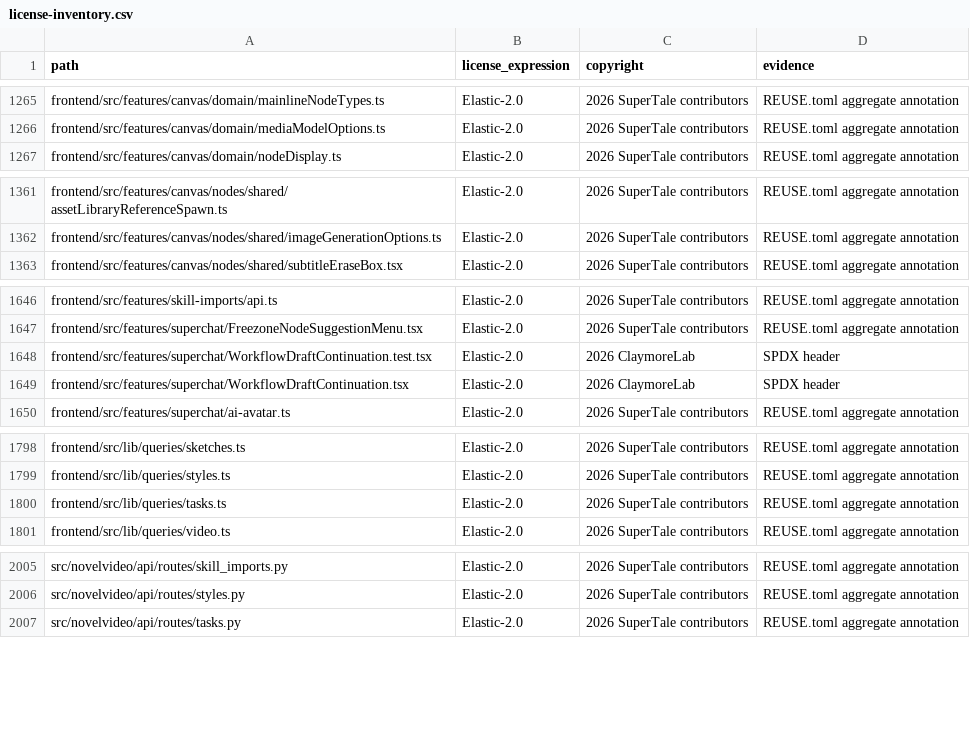
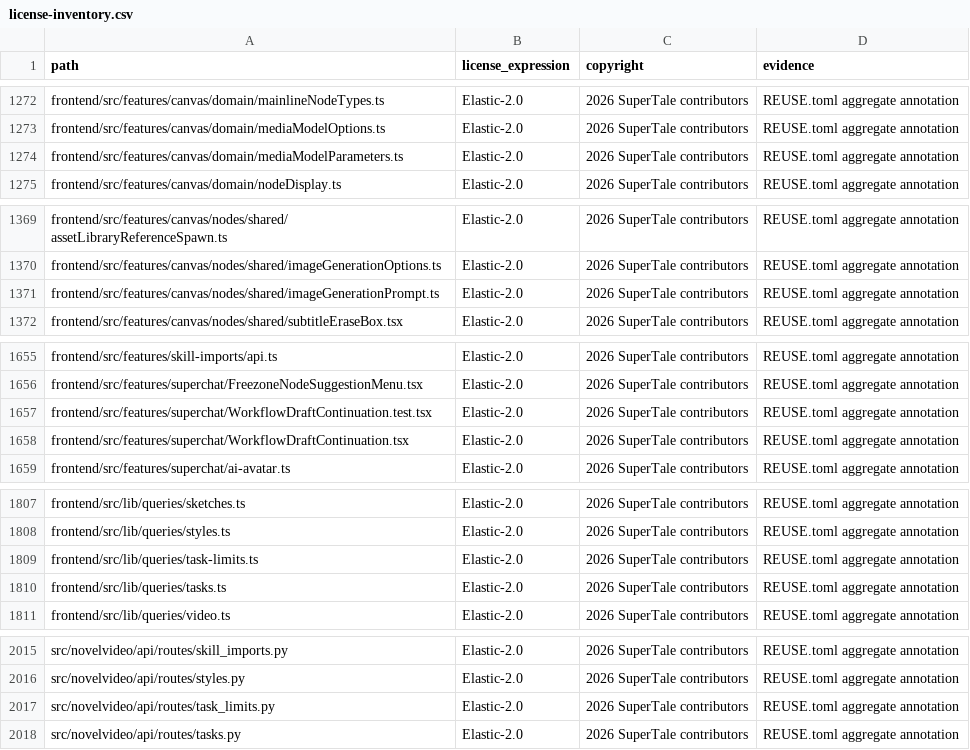
Before and after one commit to Mocha-s/dramaclaw, a CSV file: license-inventory.csv, drawn as a sheet; only a part is shown, gaps mark what is left out; the diff covers the shown part only.

Commit message:
docs: record media reliability verification

```diff
--- a/license-inventory.csv
+++ b/license-inventory.csv
@@ -1266,2 +1273,3 @@ frontend/src/features/canvas/domain/mainlineNodeTypes.ts,Elastic-2.0,2026 SuperT
 frontend/src/features/canvas/domain/mediaModelOptions.ts,Elastic-2.0,2026 SuperTale contributors,REUSE.toml aggregate annotation
+frontend/src/features/canvas/domain/mediaModelParameters.ts,Elastic-2.0,2026 SuperTale contributors,REUSE.toml aggregate annotation
 frontend/src/features/canvas/domain/nodeDisplay.ts,Elastic-2.0,2026 SuperTale contributors,REUSE.toml aggregate annotation
@@ -1362,2 +1370,3 @@ frontend/src/features/canvas/nodes/shared/assetLibraryReferenceSpawn.ts,Elastic-
 frontend/src/features/canvas/nodes/shared/imageGenerationOptions.ts,Elastic-2.0,2026 SuperTale contributors,REUSE.toml aggregate annotation
+frontend/src/features/canvas/nodes/shared/imageGenerationPrompt.ts,Elastic-2.0,2026 SuperTale contributors,REUSE.toml aggregate annotation
 frontend/src/features/canvas/nodes/shared/subtitleEraseBox.tsx,Elastic-2.0,2026 SuperTale contributors,REUSE.toml aggregate annotation
@@ -1647,4 +1656,4 @@ frontend/src/features/skill-imports/api.ts,Elastic-2.0,2026 SuperTale contributo
 frontend/src/features/superchat/FreezoneNodeSuggestionMenu.tsx,Elastic-2.0,2026 SuperTale contributors,REUSE.toml aggregate annotation
-frontend/src/features/superchat/WorkflowDraftContinuation.test.tsx,Elastic-2.0,2026 ClaymoreLab,SPDX header
-frontend/src/features/superchat/WorkflowDraftContinuation.tsx,Elastic-2.0,2026 ClaymoreLab,SPDX header
+frontend/src/features/superchat/WorkflowDraftContinuation.test.tsx,Elastic-2.0,2026 SuperTale contributors,REUSE.toml aggregate annotation
+frontend/src/features/superchat/WorkflowDraftContinuation.tsx,Elastic-2.0,2026 SuperTale contributors,REUSE.toml aggregate annotation
 frontend/src/features/superchat/ai-avatar.ts,Elastic-2.0,2026 SuperTale contributors,REUSE.toml aggregate annotation
@@ -1799,2 +1808,3 @@ frontend/src/lib/queries/sketches.ts,Elastic-2.0,2026 SuperTale contributors,REU
 frontend/src/lib/queries/styles.ts,Elastic-2.0,2026 SuperTale contributors,REUSE.toml aggregate annotation
+frontend/src/lib/queries/task-limits.ts,Elastic-2.0,2026 SuperTale contributors,REUSE.toml aggregate annotation
 frontend/src/lib/queries/tasks.ts,Elastic-2.0,2026 SuperTale contributors,REUSE.toml aggregate annotation
@@ -2006,2 +2016,3 @@ src/novelvideo/api/routes/skill_imports.py,Elastic-2.0,2026 SuperTale contributo
 src/novelvideo/api/routes/styles.py,Elastic-2.0,2026 SuperTale contributors,REUSE.toml aggregate annotation
+src/novelvideo/api/routes/task_limits.py,Elastic-2.0,2026 SuperTale contributors,REUSE.toml aggregate annotation
 src/novelvideo/api/routes/tasks.py,Elastic-2.0,2026 SuperTale contributors,REUSE.toml aggregate annotation
```
Also changed, not shown: 13 added rows, 8 removed rows, 12 moved rows and 3 edited cells elsewhere in this file, 6 other files.
